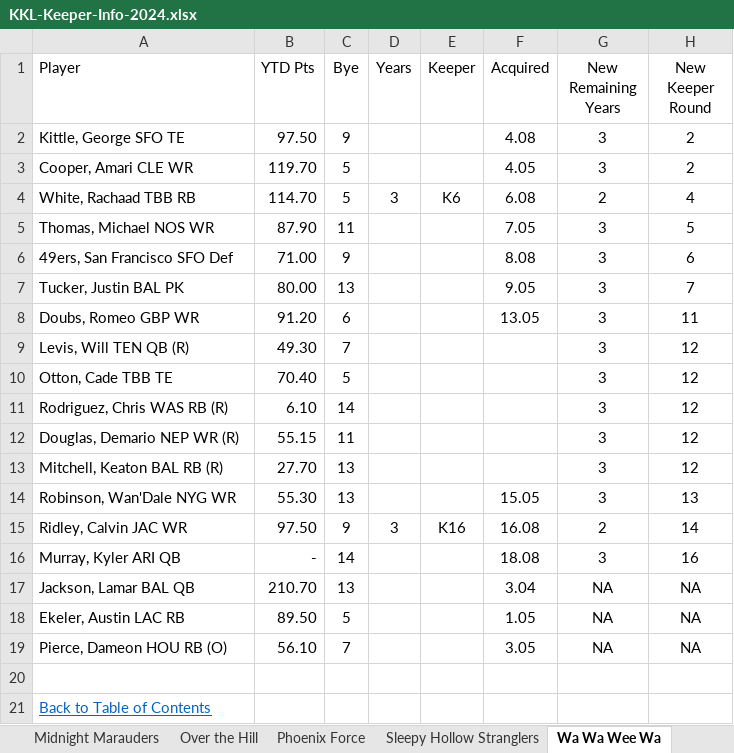
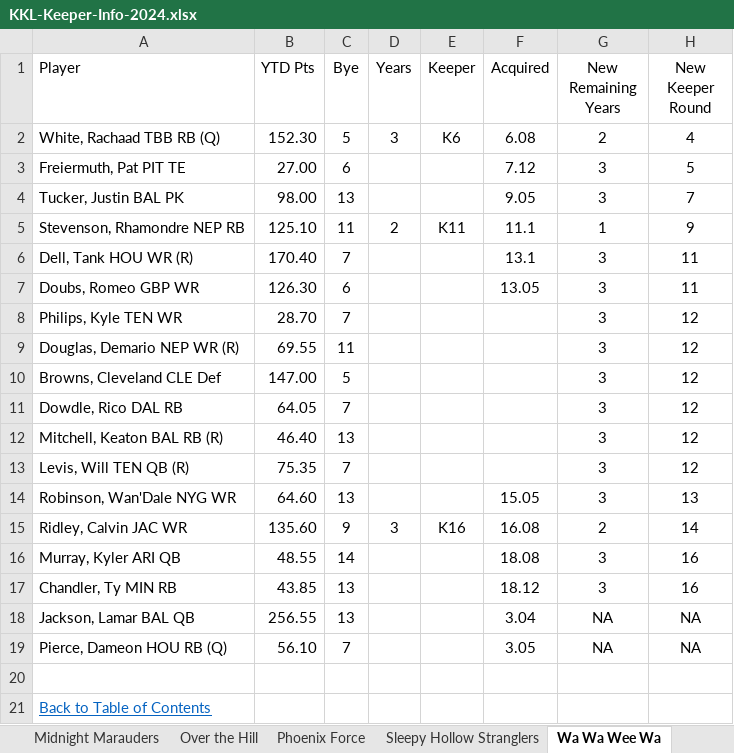
Before and after one commit to cthoesen/knuckleheads, an Excel workbook: public/documents/kkl/KKL-Keeper-Info-2024.xlsx, sheet Wa Wa Wee Wa, drawn as a sheet; values as stored, in another font and other column widths than the file's, no borders; conditional formats and table styles not drawn; removed rows and columns are numbered as before the commit, all else as after; the diff names each change by its address in the sheet, - before the commit and + after, or states it on an @@ line.

```diff
--- a/public/documents/kkl/KKL-Keeper-Info-2024.xlsx (sheet Wa Wa Wee Wa)
+++ b/public/documents/kkl/KKL-Keeper-Info-2024.xlsx (sheet Wa Wa Wee Wa)
-row 2: Kittle, George SFO TE | 97.50 | 9 |  |  | 4.08 | 3 | 2
-row 3: Cooper, Amari CLE WR | 119.70 | 5 |  |  | 4.05 | 3 | 2
-A2 (Player): White, Rachaad TBB RB
+A2 (Player): White, Rachaad TBB RB (Q)
-B2 (YTD Pts): 114.70
+B2 (YTD Pts): 152.30
-row 5: Thomas, Michael NOS WR | 87.90 | 11 |  |  | 7.05 | 3 | 5
-row 6: 49ers, San Francisco SFO Def | 71.00 | 9 |  |  | 8.08 | 3 | 6
+row 3: Freiermuth, Pat PIT TE | 27.00 | 6 |  |  | 7.12 | 3 | 5
-B4 (YTD Pts): 80.00
+B4 (YTD Pts): 98.00
+row 5: Stevenson, Rhamondre NEP RB | 125.10 | 11 | 2 | K11 | 11.1 | 1 | 9
+row 6: Dell, Tank HOU WR (R) | 170.40 | 7 |  |  | 13.1 | 3 | 11
-B7 (YTD Pts): 91.20
+B7 (YTD Pts): 126.30
-A8 (Player): Levis, Will TEN QB (R)
+A8 (Player): Philips, Kyle TEN WR
-B8 (YTD Pts): 49.30
+B8 (YTD Pts): 28.70
-row 10: Otton, Cade TBB TE | 70.40 | 5 |  |  |  | 3 | 12
-row 11: Rodriguez, Chris WAS RB (R) | 6.10 | 14 |  |  |  | 3 | 12
-B9 (YTD Pts): 55.15
+B9 (YTD Pts): 69.55
+row 10: Browns, Cleveland CLE Def | 147.00 | 5 |  |  |  | 3 | 12
+row 11: Dowdle, Rico DAL RB | 64.05 | 7 |  |  |  | 3 | 12
-B12 (YTD Pts): 27.70
+B12 (YTD Pts): 46.40
+row 13: Levis, Will TEN QB (R) | 75.35 | 7 |  |  |  | 3 | 12
-B14 (YTD Pts): 55.30
+B14 (YTD Pts): 64.60
-B15 (YTD Pts): 97.50
+B15 (YTD Pts): 135.60
-B16 (YTD Pts): -
+B16 (YTD Pts): 48.55
+row 17: Chandler, Ty MIN RB | 43.85 | 13 |  |  | 18.12 | 3 | 16
-B18 (YTD Pts): 210.70
+B18 (YTD Pts): 256.55
-row 18: Ekeler, Austin LAC RB | 89.50 | 5 |  |  | 1.05 | NA | NA
-A19 (Player): Pierce, Dameon HOU RB (O)
+A19 (Player): Pierce, Dameon HOU RB (Q)
```
Also changed, not shown: sheet Da Cowboys, sheet Midnight Marauders, sheet Over the Hill, sheet Hipster Doofus, sheet BoRaDLeSHoW, sheet Sleepy Hollow Stranglers, 5 more sheets, 1 other file.
